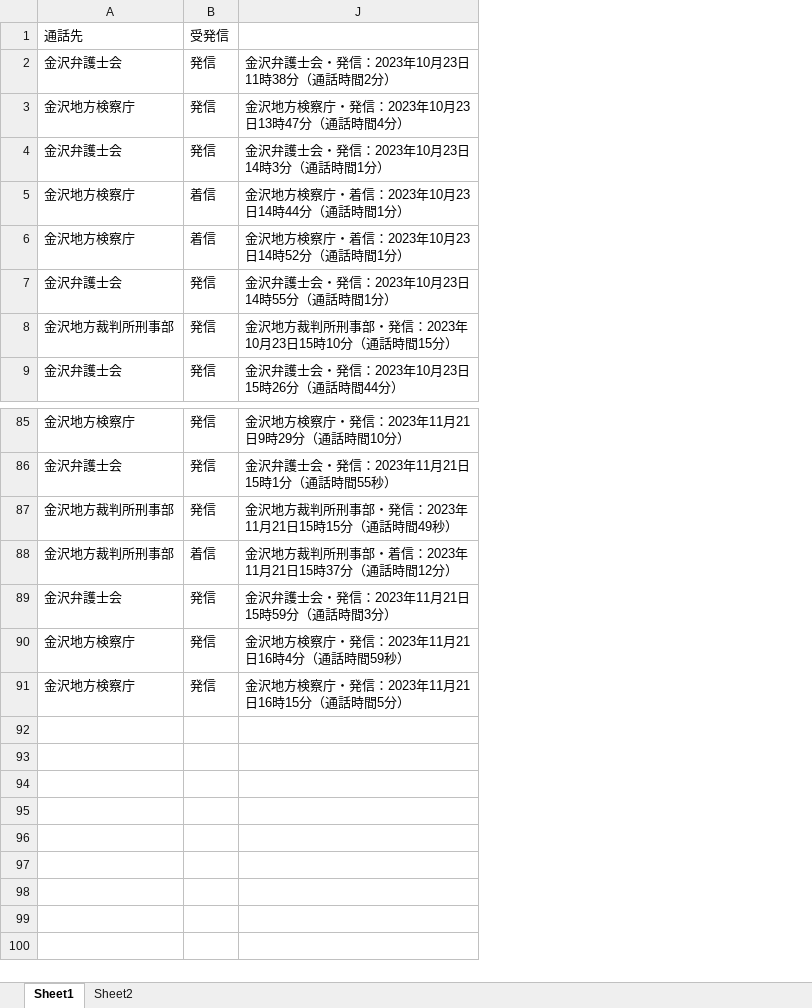
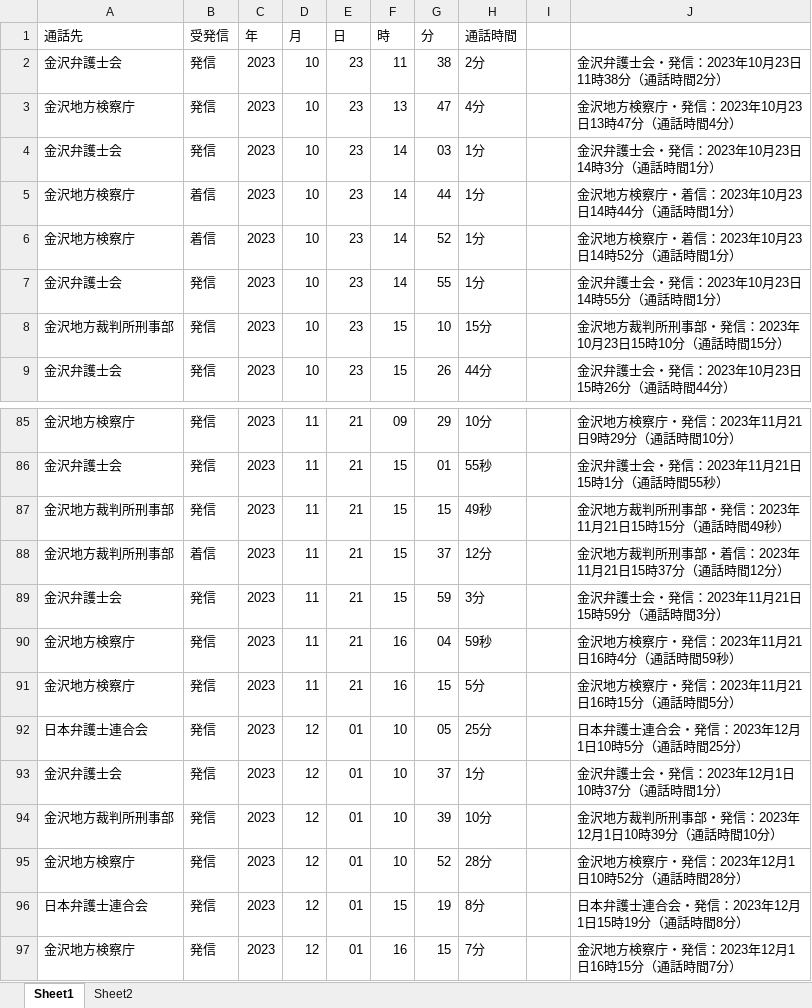
Before and after one commit to hirono2011/kk2023_07, an Excel workbook: 通話記録.xlsx, sheet Sheet1, drawn as a sheet; only a part is shown, gaps mark what is left out; values as stored, in another font and other column widths than the file's, no borders; the diff names each change by its address in the sheet, - before the commit and + after, or states it on an @@ line.

Commit message:
update 2023-12-02_1441 MacBook-Air.local

```diff
--- a/通話記録.xlsx (sheet Sheet1)
+++ b/通話記録.xlsx (sheet Sheet1)
@@ column C (年) unhidden, rows 2-9: all 2023; rows 85-91: all 2023 @@
@@ column D (月) unhidden, rows 2-9: all 10; rows 85-91: all 11 @@
@@ column E (日) unhidden, rows 2-9: all 23; rows 85-91: all 21 @@
@@ column F (時) unhidden, rows 2-9: 11 | 13 | 14 | 14 | 14 | 14 | 15 | 15; rows 85-91: 09 | 15 | 15 | 15 | 15 | 16 | 16 @@
@@ column G (分) unhidden, rows 2-9: 38 | 47 | 03 | 44 | 52 | 55 | 10 | 26; rows 85-91: 29 | 01 | 15 | 37 | 59 | 04 | 15 @@
@@ column H (通話時間) unhidden, rows 2-9: 2分 | 4分 | 1分 | 1分 | 1分 | 1分 | 15分 | 44分; rows 85-91: 10分 | 55秒 | 49秒 | 12分 | 3分 | 59秒 | 5分 @@
@@ column I unhidden, empty @@
+row 92: 日本弁護士連合会 | 発信 | 2023 | 12 | 01 | 10 | 05 | 25分 |  | 日本弁護士連合会・発信：2023年12月1日10時5分（通話時間25分）
+row 93: 金沢弁護士会 | 発信 | 2023 | 12 | 01 | 10 | 37 | 1分 |  | 金沢弁護士会・発信：2023年12月1日10時37分（通話時間1分）
+row 94: 金沢地方裁判所刑事部 | 発信 | 2023 | 12 | 01 | 10 | 39 | 10分 |  | 金沢地方裁判所刑事部・発信：2023年12月1日10時39分（通話時間10分）
+row 95: 金沢地方検察庁 | 発信 | 2023 | 12 | 01 | 10 | 52 | 28分 |  | 金沢地方検察庁・発信：2023年12月1日10時52分（通話時間28分）
+row 96: 日本弁護士連合会 | 発信 | 2023 | 12 | 01 | 15 | 19 | 8分 |  | 日本弁護士連合会・発信：2023年12月1日15時19分（通話時間8分）
+row 97: 金沢地方検察庁 | 発信 | 2023 | 12 | 01 | 16 | 15 | 7分 |  | 金沢地方検察庁・発信：2023年12月1日16時15分（通話時間7分）
```
